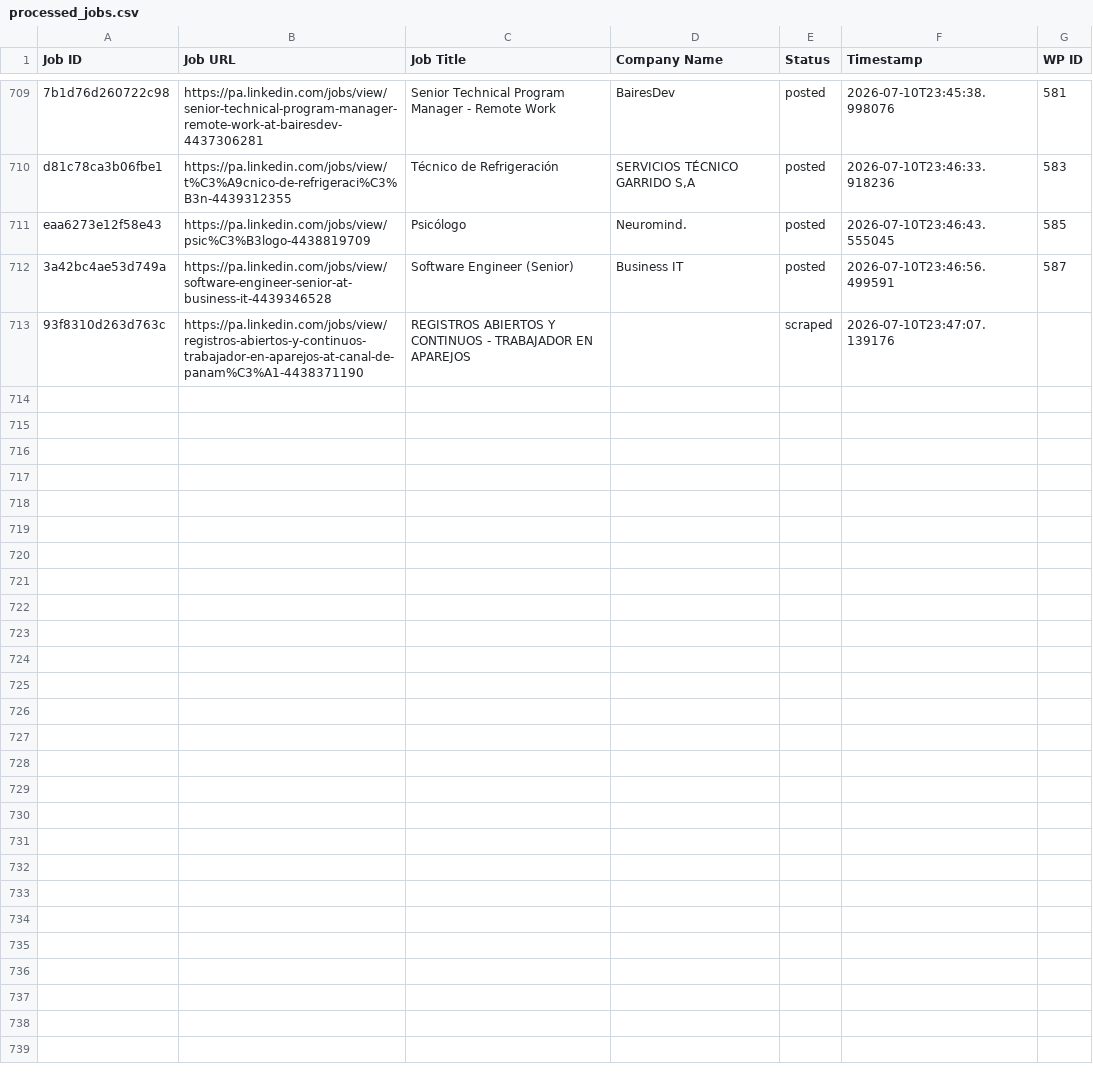
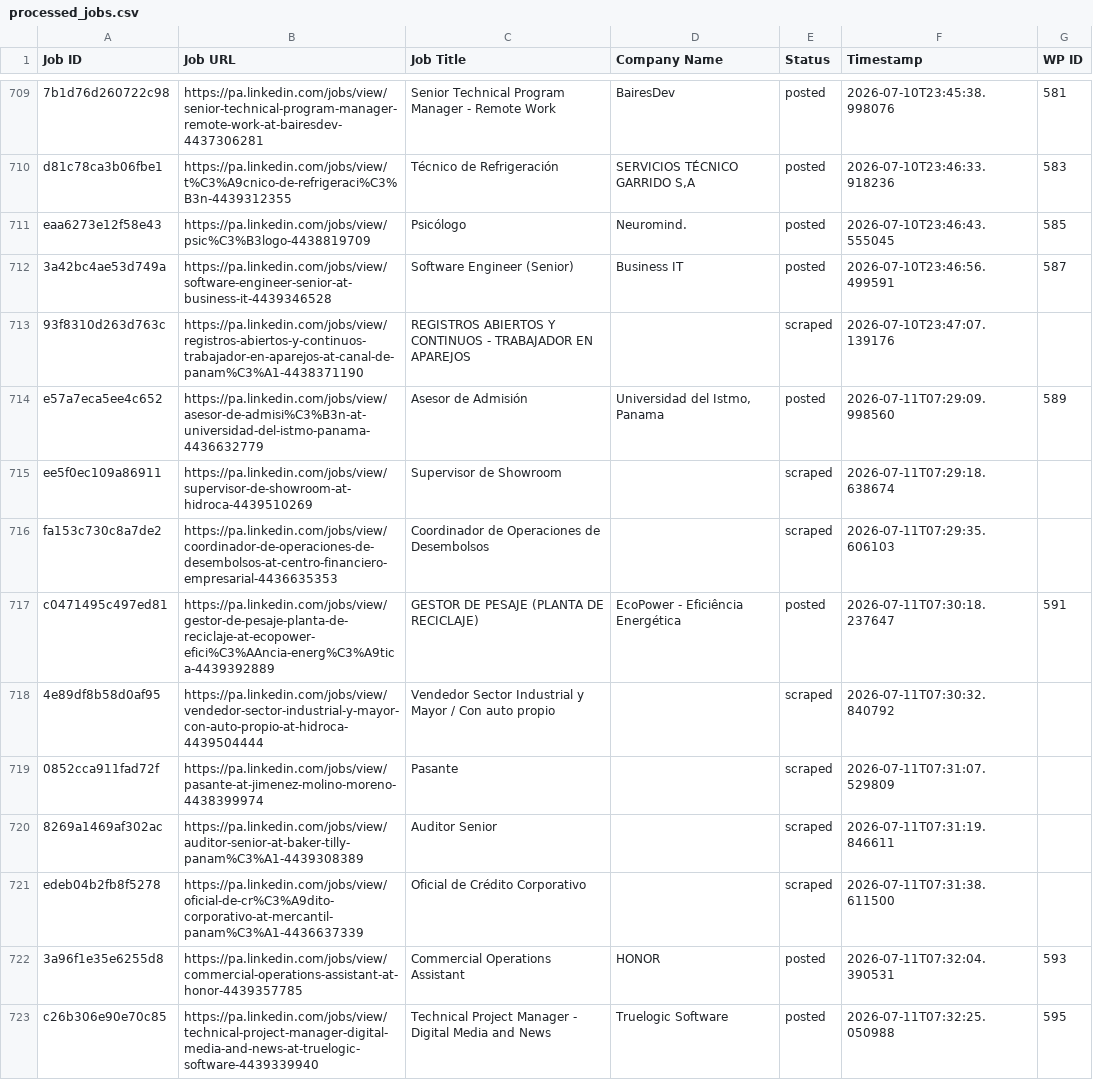
Before and after one commit to mimusdesign/pa, a CSV file: processed_jobs.csv, drawn as a sheet; only a part is shown, gaps mark what is left out; the diff covers the shown part only; the diff names each change by its address in the sheet, - before the commit and + after, or states it on an @@ line.

```diff
--- a/processed_jobs.csv
+++ b/processed_jobs.csv
+row 714: e57a7eca5ee4c652 | https://pa.linkedin.com/jobs/view/asesor-de-admisi%C3%B3n-at-universidad-del-istmo-panama-4436632779 | Asesor de Admisión | Universidad del Istmo, Panama | posted | 2026-07-11T07:29:09.998560 | 589
+row 715: ee5f0ec109a86911 | https://pa.linkedin.com/jobs/view/supervisor-de-showroom-at-hidroca-4439510269 | Supervisor de Showroom |  | scraped | 2026-07-11T07:29:18.638674
+row 716: fa153c730c8a7de2 | https://pa.linkedin.com/jobs/view/coordinador-de-operaciones-de-desembolsos-at-centro-financiero-empresarial-4436635353 | Coordinador de Operaciones de Desembolsos |  | scraped | 2026-07-11T07:29:35.606103
+row 717: c0471495c497ed81 | https://pa.linkedin.com/jobs/view/gestor-de-pesaje-planta-de-reciclaje-at-ecopower-efici%C3%AAncia-energ%C3%A9tica-4439392889 | GESTOR DE PESAJE (PLANTA DE RECICLAJE) | EcoPower - Eficiência Energética | posted | 2026-07-11T07:30:18.237647 | 591
+row 718: 4e89df8b58d0af95 | https://pa.linkedin.com/jobs/view/vendedor-sector-industrial-y-mayor-con-auto-propio-at-hidroca-4439504444 | Vendedor Sector Industrial y Mayor / Con auto propio |  | scraped | 2026-07-11T07:30:32.840792
+row 719: 0852cca911fad72f | https://pa.linkedin.com/jobs/view/pasante-at-jimenez-molino-moreno-4438399974 | Pasante |  | scraped | 2026-07-11T07:31:07.529809
+row 720: 8269a1469af302ac | https://pa.linkedin.com/jobs/view/auditor-senior-at-baker-tilly-panam%C3%A1-4439308389 | Auditor Senior |  | scraped | 2026-07-11T07:31:19.846611
+row 721: edeb04b2fb8f5278 | https://pa.linkedin.com/jobs/view/oficial-de-cr%C3%A9dito-corporativo-at-mercantil-panam%C3%A1-4436637339 | Oficial de Crédito Corporativo |  | scraped | 2026-07-11T07:31:38.611500
+row 722: 3a96f1e35e6255d8 | https://pa.linkedin.com/jobs/view/commercial-operations-assistant-at-honor-4439357785 | Commercial Operations Assistant | HONOR | posted | 2026-07-11T07:32:04.390531 | 593
+row 723: c26b306e90e70c85 | https://pa.linkedin.com/jobs/view/technical-project-manager-digital-media-and-news-at-truelogic-software-4439339940 | Technical Project Manager - Digital Media and News | Truelogic Software | posted | 2026-07-11T07:32:25.050988 | 595
```
Also changed, not shown: 19 added rows elsewhere in this file.
